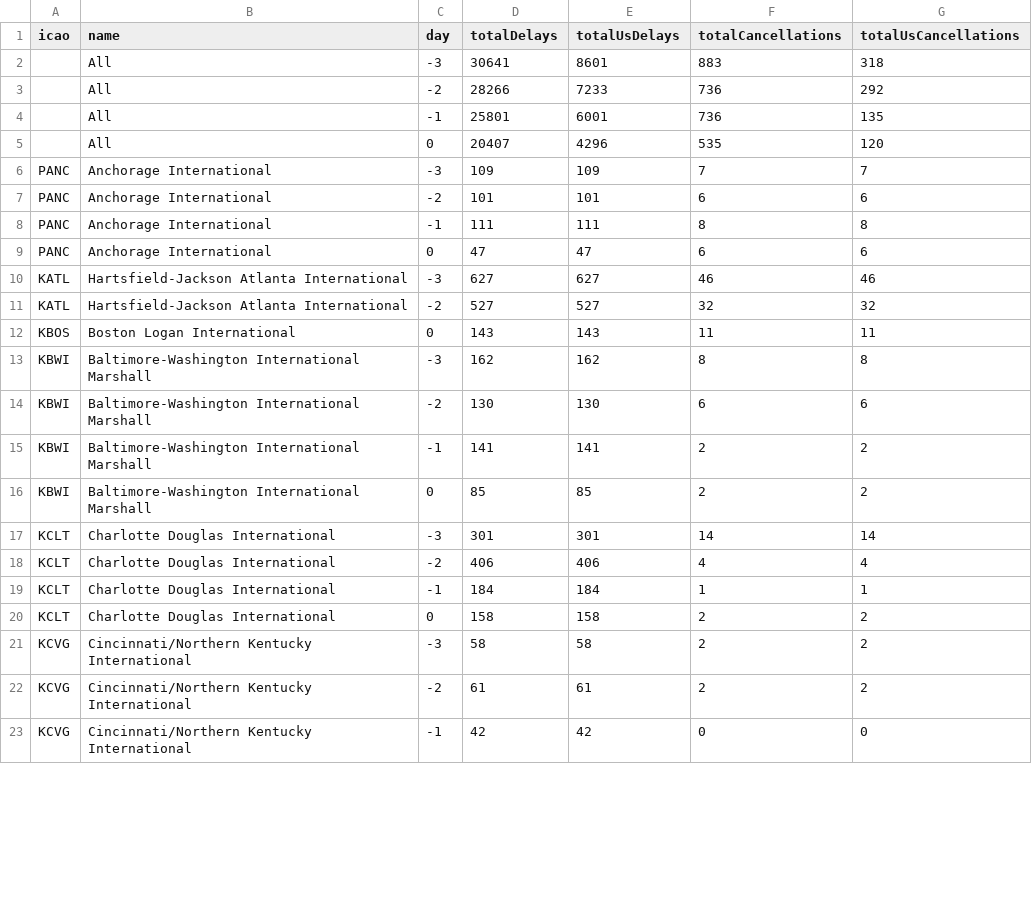
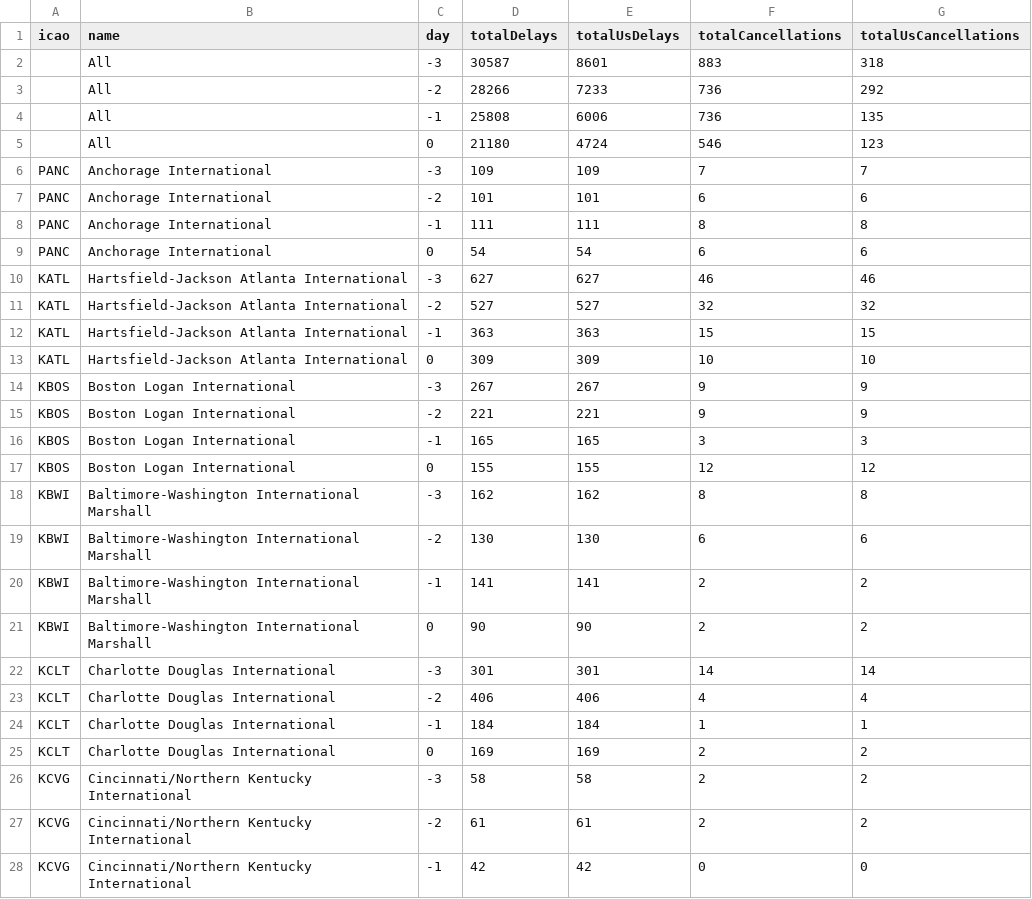
Before and after one commit to erxclau/flightaware, a CSV file: 2025-12-23.csv, drawn as a sheet; only a part is shown; the diff covers the shown part only.

```diff
--- a/2025-12-23.csv
+++ b/2025-12-23.csv
@@ -1,6 +1,6 @@
 icao,name,day,totalDelays,totalUsDelays,totalCancellations,totalUsCancellations
-,All,-3,30641,8601,883,318
+,All,-3,30587,8601,883,318
 ,All,-2,28266,7233,736,292
-,All,-1,25801,6001,736,135
-,All,0,20407,4296,535,120
+,All,-1,25808,6006,736,135
+,All,0,21180,4724,546,123
 PANC,Anchorage International,-3,109,109,7,7
@@ -8,6 +8,11 @@ PANC,Anchorage International,-2,101,101,6,6
 PANC,Anchorage International,-1,111,111,8,8
-PANC,Anchorage International,0,47,47,6,6
+PANC,Anchorage International,0,54,54,6,6
 KATL,Hartsfield-Jackson Atlanta International,-3,627,627,46,46
 KATL,Hartsfield-Jackson Atlanta International,-2,527,527,32,32
-KBOS,Boston Logan International,0,143,143,11,11
+KATL,Hartsfield-Jackson Atlanta International,-1,363,363,15,15
+KATL,Hartsfield-Jackson Atlanta International,0,309,309,10,10
+KBOS,Boston Logan International,-3,267,267,9,9
+KBOS,Boston Logan International,-2,221,221,9,9
+KBOS,Boston Logan International,-1,165,165,3,3
+KBOS,Boston Logan International,0,155,155,12,12
 KBWI,Baltimore-Washington International Marshall,-3,162,162,8,8
@@ -15,3 +20,3 @@ KBWI,Baltimore-Washington International Marshall,-2,130,130,6,6
 KBWI,Baltimore-Washington International Marshall,-1,141,141,2,2
-KBWI,Baltimore-Washington International Marshall,0,85,85,2,2
+KBWI,Baltimore-Washington International Marshall,0,90,90,2,2
 KCLT,Charlotte Douglas International,-3,301,301,14,14
@@ -19,3 +24,3 @@ KCLT,Charlotte Douglas International,-2,406,406,4,4
 KCLT,Charlotte Douglas International,-1,184,184,1,1
-KCLT,Charlotte Douglas International,0,158,158,2,2
+KCLT,Charlotte Douglas International,0,169,169,2,2
 KCVG,Cincinnati/Northern Kentucky International,-3,58,58,2,2
```
Also changed, not shown: 4 removed rows and 72 edited cells elsewhere in this file.
